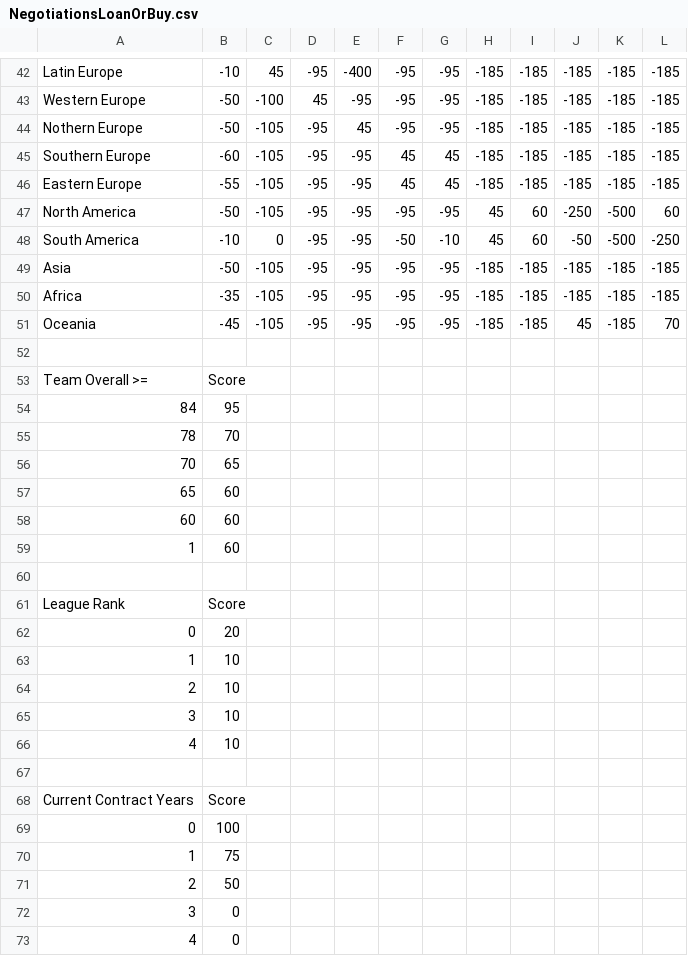
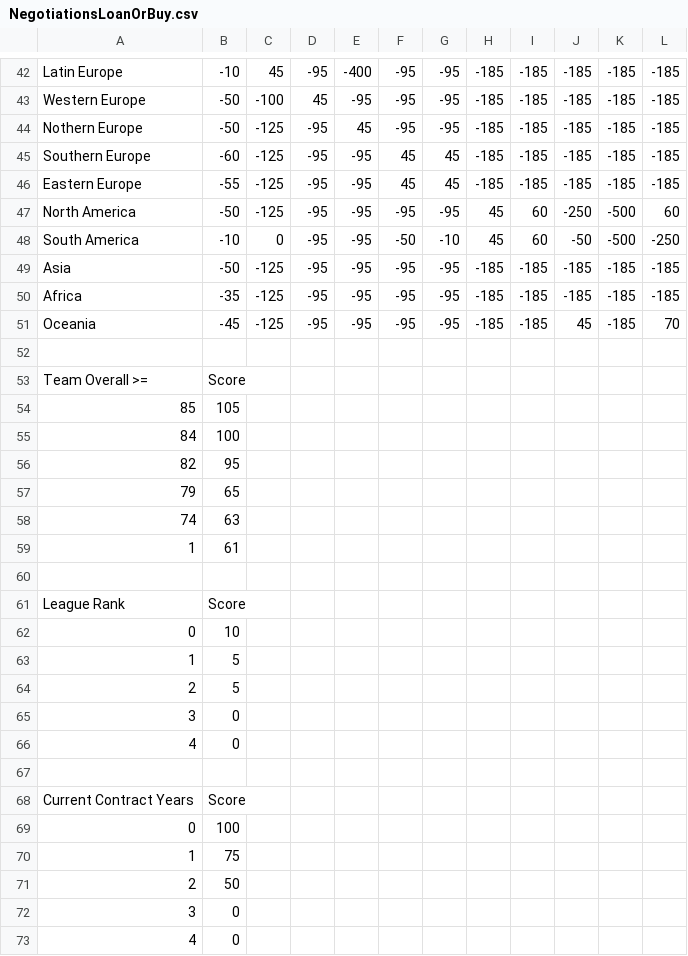
Before and after one commit to paulov-t/FIFA-21-Career-Mod, a CSV file: Source lmod/dlc/dlc_FootballCompEng/dlc/FootballCompEng/data/Transfers/NegotiationsLoanOrBuy.csv, drawn as a sheet; only a part is shown, gaps mark what is left out; the diff covers the shown part only.

```diff
--- a/Source lmod/dlc/dlc_FootballCompEng/dlc/FootballCompEng/data/Transfers/NegotiationsLoanOrBuy.csv
+++ b/Source lmod/dlc/dlc_FootballCompEng/dlc/FootballCompEng/data/Transfers/NegotiationsLoanOrBuy.csv
@@ -43,25 +43,25 @@ Latin Europe,-10,45,-95,-400,-95,-95,-185,-185,-185,-185,-185
 Western Europe,-50,-100,45,-95,-95,-95,-185,-185,-185,-185,-185
-Nothern Europe,-50,-105,-95,45,-95,-95,-185,-185,-185,-185,-185
-Southern Europe,-60,-105,-95,-95,45,45,-185,-185,-185,-185,-185
-Eastern Europe,-55,-105,-95,-95,45,45,-185,-185,-185,-185,-185
-North America,-50,-105,-95,-95,-95,-95,45,60,-250,-500,60
+Nothern Europe,-50,-125,-95,45,-95,-95,-185,-185,-185,-185,-185
+Southern Europe,-60,-125,-95,-95,45,45,-185,-185,-185,-185,-185
+Eastern Europe,-55,-125,-95,-95,45,45,-185,-185,-185,-185,-185
+North America,-50,-125,-95,-95,-95,-95,45,60,-250,-500,60
 South America,-10,0,-95,-95,-50,-10,45,60,-50,-500,-250
-Asia,-50,-105,-95,-95,-95,-95,-185,-185,-185,-185,-185
-Africa,-35,-105,-95,-95,-95,-95,-185,-185,-185,-185,-185
-Oceania,-45,-105,-95,-95,-95,-95,-185,-185,45,-185,70
+Asia,-50,-125,-95,-95,-95,-95,-185,-185,-185,-185,-185
+Africa,-35,-125,-95,-95,-95,-95,-185,-185,-185,-185,-185
+Oceania,-45,-125,-95,-95,-95,-95,-185,-185,45,-185,70
 ,,,,,,,,,,,
 Team Overall >=,Score,,,,,,,,,,
-84,95,,,,,,,,,,
-78,70,,,,,,,,,,
-70,65,,,,,,,,,,
-65,60,,,,,,,,,,
-60,60,,,,,,,,,,
-1,60,,,,,,,,,,
+85,105,,,,,,,,,,
+84,100,,,,,,,,,,
+82,95,,,,,,,,,,
+79,65,,,,,,,,,,
+74,63,,,,,,,,,,
+1,61,,,,,,,,,,
 ,,,,,,,,,,,
 League Rank,Score,,,,,,,,,,
-0,20,,,,,,,,,,
-1,10,,,,,,,,,,
-2,10,,,,,,,,,,
-3,10,,,,,,,,,,
-4,10,,,,,,,,,,
+0,10,,,,,,,,,,
+1,5,,,,,,,,,,
+2,5,,,,,,,,,,
+3,0,,,,,,,,,,
+4,0,,,,,,,,,,
 ,,,,,,,,,,,
```
Also changed, not shown: 1 added row, 2 removed rows and 16 edited cells elsewhere in this file, Source lmod/dlc/dlc_FootballCompEng/dlc/FootballCompEng/data/Finance/ProfCWRelation.CSV, Source lmod/dlc/dlc_FootballCompEng/dlc/FootballCompEng/data/Transfers/DemandedWage.CSV, 32 other files.
